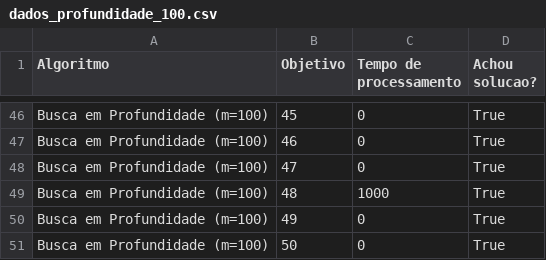
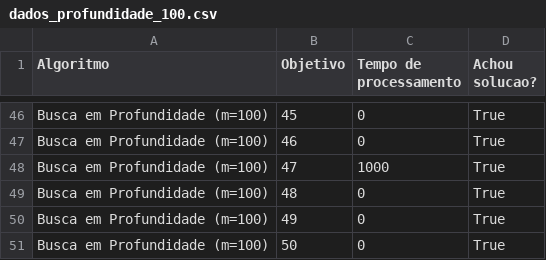
Before and after one commit to leoscarlato/SearchAlgorithms, a CSV file: dados_profundidade_100.csv, drawn as a sheet; only a part is shown, gaps mark what is left out.

```diff
--- a/dados_profundidade_100.csv
+++ b/dados_profundidade_100.csv
@@ -47,4 +47,4 @@ Busca em Profundidade (m=100),45,0,True
 Busca em Profundidade (m=100),46,0,True
-Busca em Profundidade (m=100),47,0,True
-Busca em Profundidade (m=100),48,1000,True
+Busca em Profundidade (m=100),47,1000,True
+Busca em Profundidade (m=100),48,0,True
 Busca em Profundidade (m=100),49,0,True
```
Also changed, not shown: dados_profundidade_10.csv, 1 other file.
